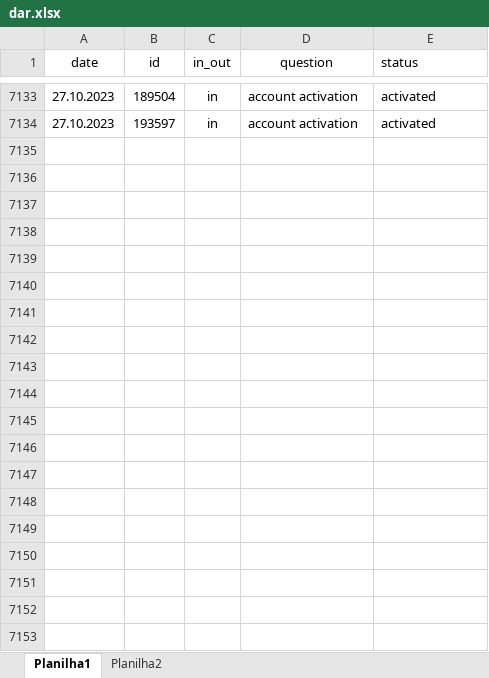
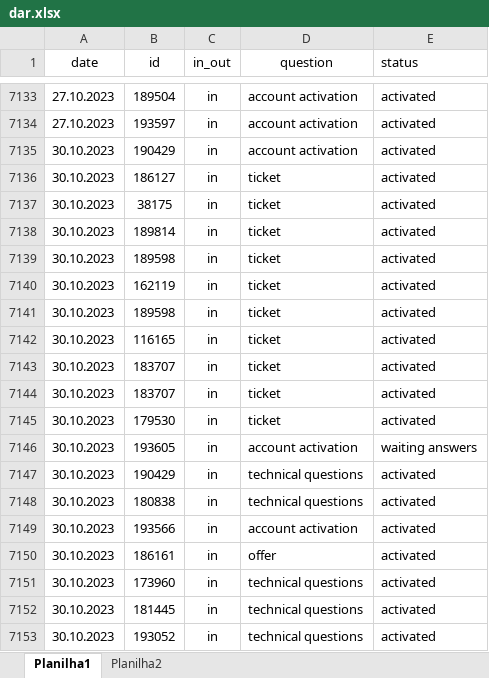
Before and after one commit to ustyuzhaninov01/affdashb, an Excel workbook: reports/dar.xlsx, sheet Planilha1, drawn as a sheet; only a part is shown, gaps mark what is left out; values as stored, in another font and other column widths than the file's, no borders; the diff covers the shown part only; the diff names each change by its address in the sheet, - before the commit and + after, or states it on an @@ line.

Commit message:
initial commit

```diff
--- a/reports/dar.xlsx (sheet Planilha1)
+++ b/reports/dar.xlsx (sheet Planilha1)
+row 7135: 30.10.2023 | 190429 | in | account activation | activated
+row 7136: 30.10.2023 | 186127 | in | ticket | activated
+row 7137: 30.10.2023 | 38175 | in | ticket | activated
+row 7138: 30.10.2023 | 189814 | in | ticket | activated
+row 7139: 30.10.2023 | 189598 | in | ticket | activated
+row 7140: 30.10.2023 | 162119 | in | ticket | activated
+row 7141: 30.10.2023 | 189598 | in | ticket | activated
+row 7142: 30.10.2023 | 116165 | in | ticket | activated
+row 7143: 30.10.2023 | 183707 | in | ticket | activated
+row 7144: 30.10.2023 | 183707 | in | ticket | activated
+row 7145: 30.10.2023 | 179530 | in | ticket | activated
+row 7146: 30.10.2023 | 193605 | in | account activation | waiting answers
+row 7147: 30.10.2023 | 190429 | in | technical questions | activated
+row 7148: 30.10.2023 | 180838 | in | technical questions | activated
+row 7149: 30.10.2023 | 193566 | in | account activation | activated
+row 7150: 30.10.2023 | 186161 | in | offer | activated
+row 7151: 30.10.2023 | 173960 | in | technical questions | activated
+row 7152: 30.10.2023 | 181445 | in | technical questions | activated
+row 7153: 30.10.2023 | 193052 | in | technical questions | activated
```
Also changed, not shown: 64 added rows elsewhere in this sheet.
